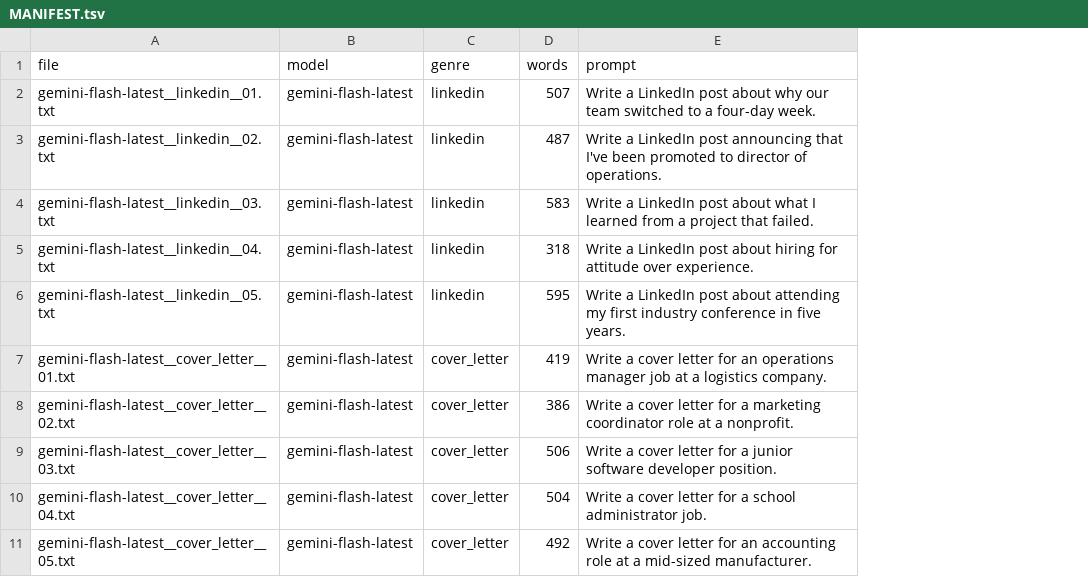
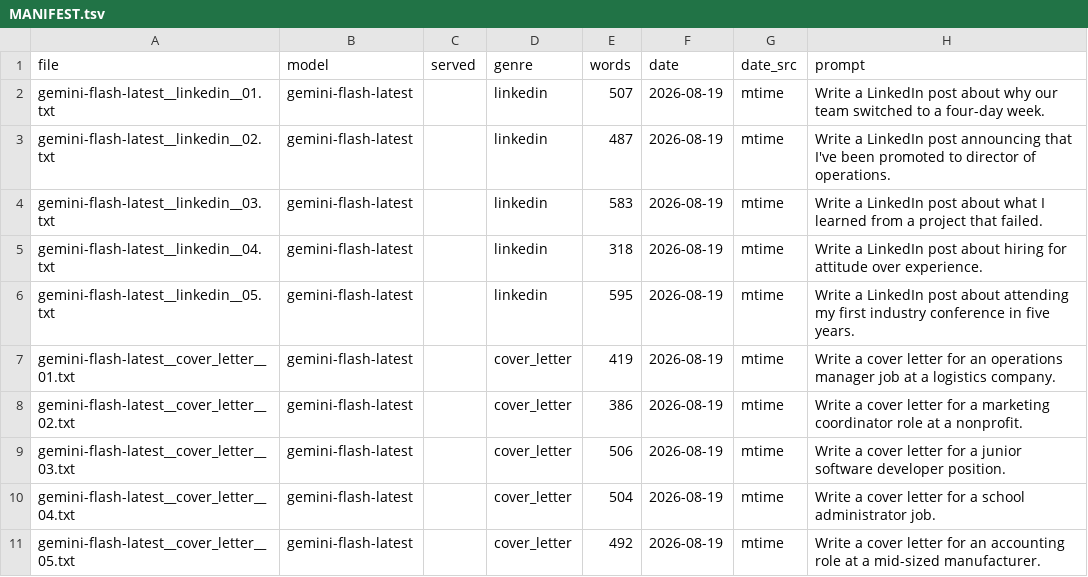
Before and after one commit to wyvernkalyx/humansounding, a TSV file: study/corpus/ai-gemini/MANIFEST.tsv, drawn as a sheet; only a part is shown; the diff names each change by its address in the sheet, - before the commit and + after, or states it on an @@ line.

Commit message:
Record generation date and served model in every manifest; correct the Gemini label; add the September control arm

```diff
--- a/study/corpus/ai-gemini/MANIFEST.tsv
+++ b/study/corpus/ai-gemini/MANIFEST.tsv
+column C (served), empty
+column F (date), rows 2-11: all 2026-08-19
+column G (date_src), rows 2-11: all mtime
```
Also changed, not shown: study/corpus/ai-openai-55/MANIFEST.tsv, study/corpus/chat-ai/MANIFEST.tsv, 53 other files.
